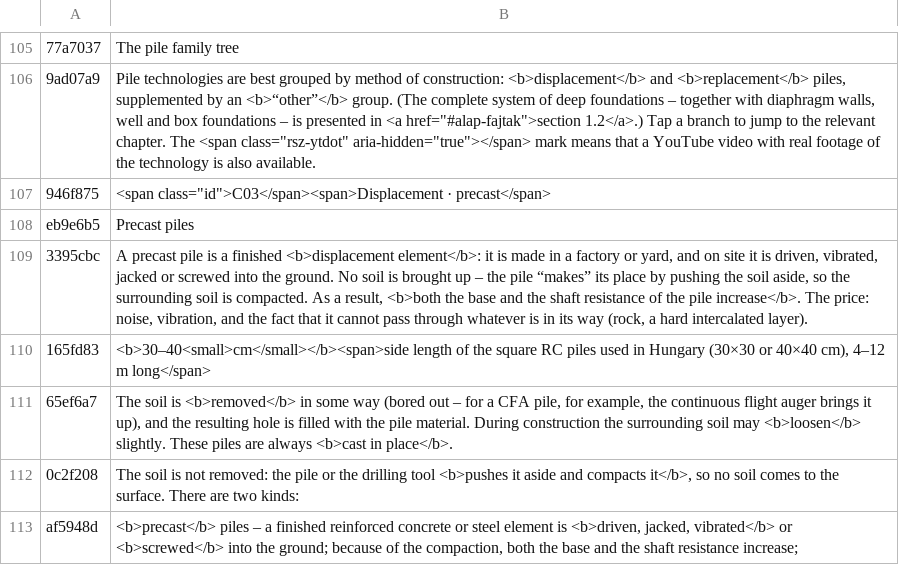
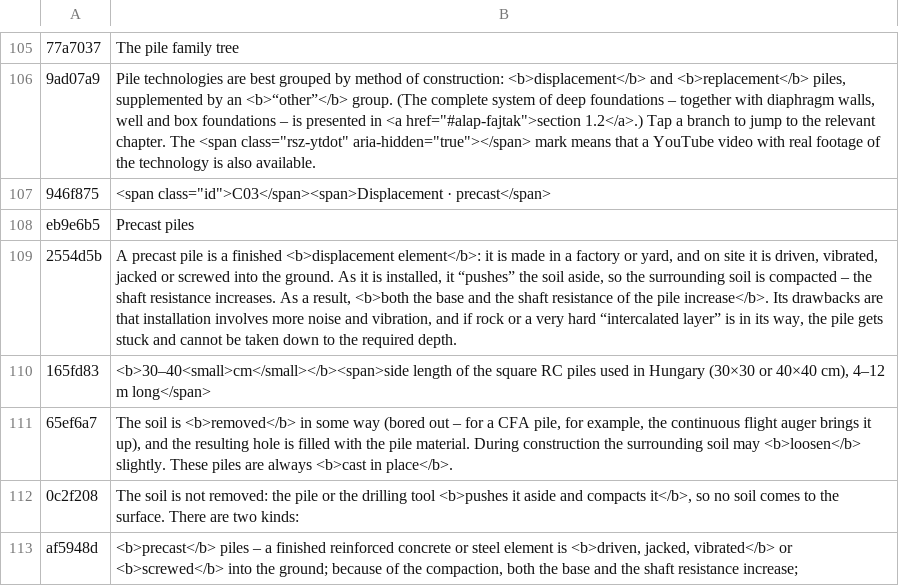
Before and after one commit to MBalika/melyalapozasok, a TSV file: _src/i18n/en_02.tsv, drawn as a sheet; only a part is shown, gaps mark what is left out; removed rows and columns are numbered as before the commit, all else as after; the diff names each change by its address in the sheet, - before the commit and + after, or states it on an @@ line.

```diff
--- a/_src/i18n/en_02.tsv
+++ b/_src/i18n/en_02.tsv
-row 109: 3395cbc | A precast pile is a finished <b>displacement element</b>: it is made in a factory or yard, and on site it is driven, vibrated, jacked or screwed into the ground. No soil is brought up – the pile “makes” its place by pushing the soil aside, so the surrounding soil is compacted. As a result, <b>both the base and the shaft resistance of the pile increase</b>. The price: noise, vibration, and the fact that it cannot pass through whatever is in its way (rock, a hard intercalated layer).
+row 109: 2554d5b | A precast pile is a finished <b>displacement element</b>: it is made in a factory or yard, and on site it is driven, vibrated, jacked or screwed into the ground. As it is installed, it “pushes” the soil aside, so the surrounding soil is compacted – the shaft resistance increases. As a result, <b>both the base and the shaft resistance of the pile increase</b>. Its drawbacks are that installation involves more noise and vibration, and if rock or a very hard “intercalated layer” is in its way, the pile gets stuck and cannot be taken down to the required depth.
```
Also changed, not shown: _src/i18n/en_03.tsv, _src/i18n/en_04.tsv, 18 other files.
